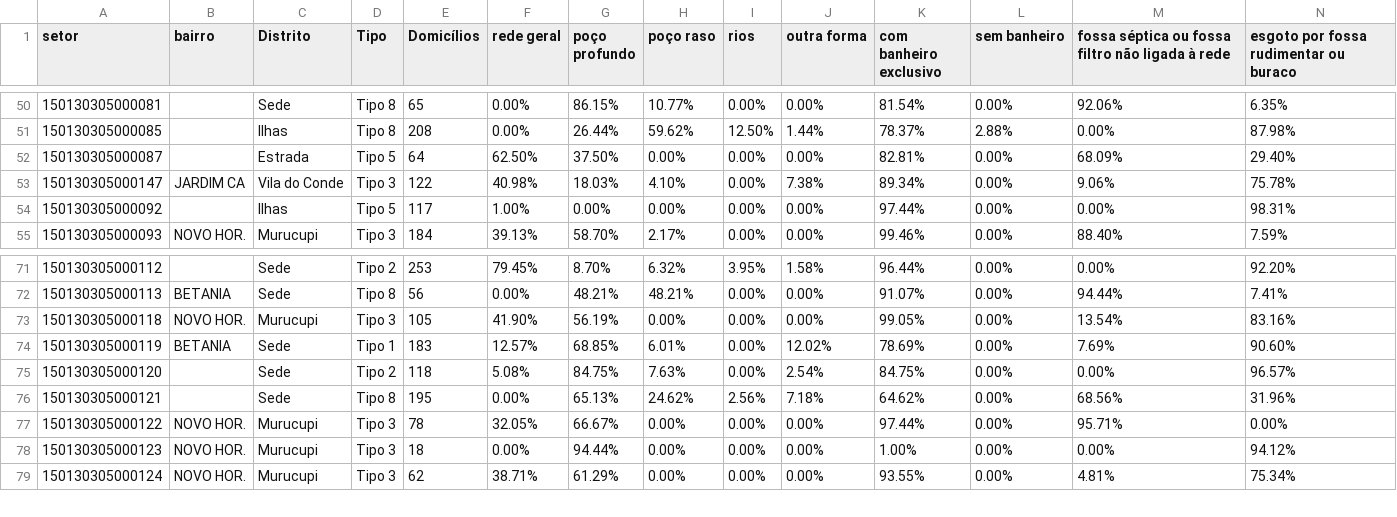
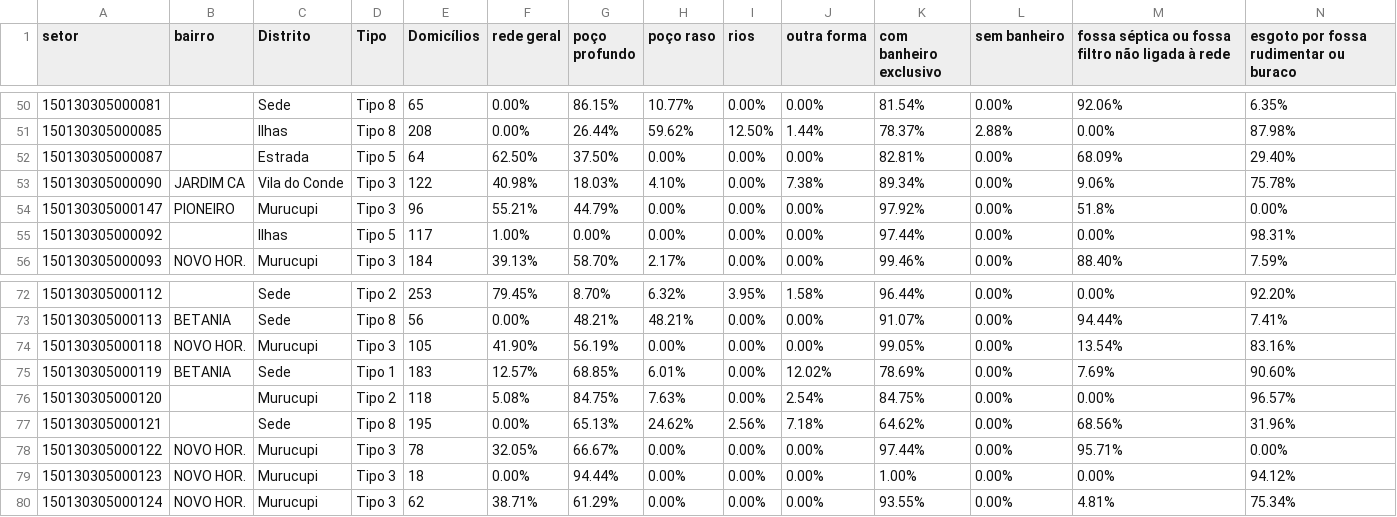
Before and after one commit to victorsantiago/odsb_ordenamento, a CSV file: dados_setores.csv, drawn as a sheet; only a part is shown, gaps mark what is left out; addresses are those after the commit; rows hold the shown columns only; the diff names each change by its address in the sheet, - before the commit and + after, or states it on an @@ line.

Commit message:
mudanças

```diff
--- a/dados_setores.csv
+++ b/dados_setores.csv
-A53 (setor): 150130305000147
+A53 (setor): 150130305000090
+row 54: 150130305000147 | PIONEIRO | Murucupi | Tipo 3 | 96 | 55.21% | 44.79% | 0.00% | 0.00% | 0.00% | 97.92% | 0.00% | 51.8% | 0.00%
-C76 (Distrito): Sede
+C76 (Distrito): Murucupi
```
